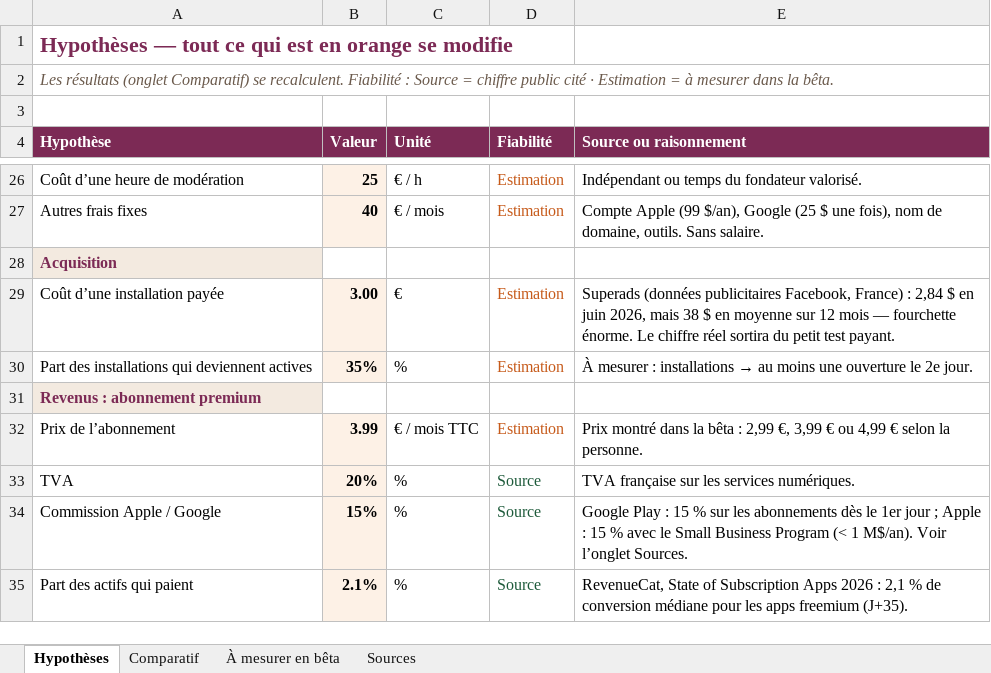
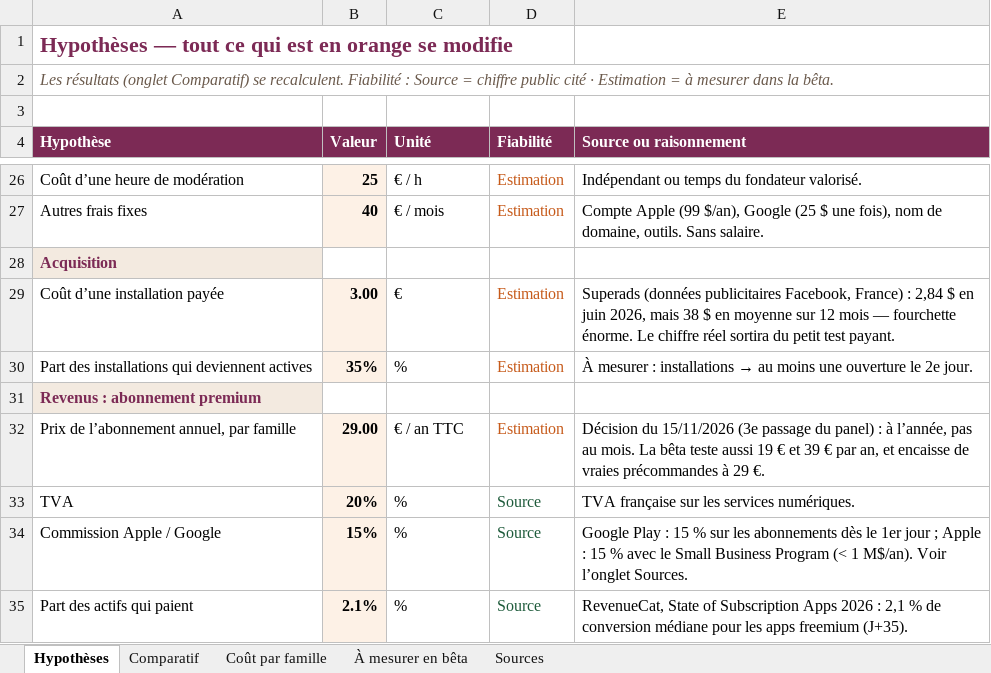
Before and after one commit to yassineBouayed/coujina-social, an Excel workbook: docs/modele-economique.xlsx, sheet Hypothèses, drawn as a sheet; only a part is shown, gaps mark what is left out; values as stored, in another font and other column widths than the file's, no borders; removed rows and columns are numbered as before the commit, all else as after; the diff names each change by its address in the sheet, - before the commit and + after, or states it on an @@ line.

```diff
--- a/docs/modele-economique.xlsx (sheet Hypothèses)
+++ b/docs/modele-economique.xlsx (sheet Hypothèses)
+sheet tab: Coût par famille
-row 32: Prix de l’abonnement | 3.99 | € / mois TTC | Estimation | Prix montré dans la bêta : 2,99 €, 3,99 € ou 4,99 € selon la personne.
+row 32: Prix de l’abonnement annuel, par famille | 29.00 | € / an TTC | Estimation | Décision du 15/11/2026 (3e passage du panel) : à l’année, pas au mois. La bêta teste aussi 19 € et 39 € par an, et encaisse de vraies précommandes à 29 €.
```
Also changed, not shown: sheet Comparatif, 35 other files.
